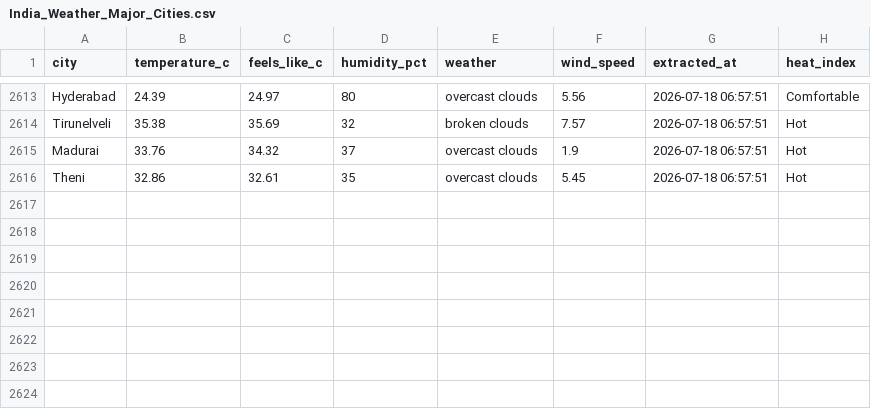
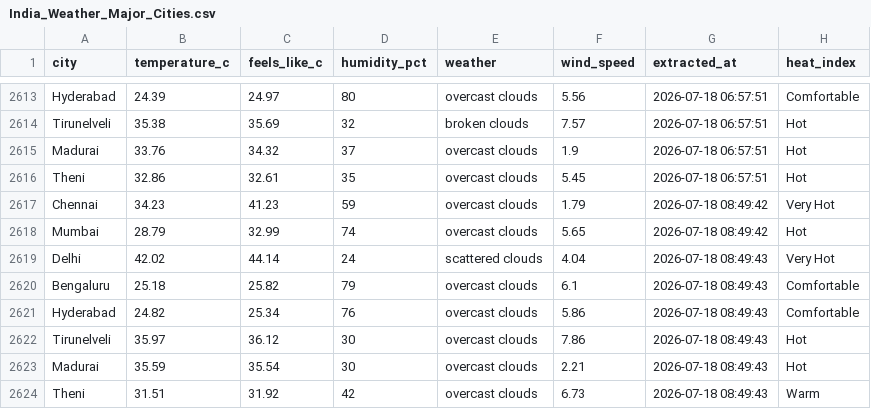
Before and after one commit to muthukarthiksrk/de-journey, a CSV file: India_Weather_Major_Cities.csv, drawn as a sheet; only a part is shown, gaps mark what is left out; the diff names each change by its address in the sheet, - before the commit and + after, or states it on an @@ line.

```diff
--- a/India_Weather_Major_Cities.csv
+++ b/India_Weather_Major_Cities.csv
+row 2617: Chennai | 34.23 | 41.23 | 59 | overcast clouds | 1.79 | 2026-07-18 08:49:42 | Very Hot
+row 2618: Mumbai | 28.79 | 32.99 | 74 | overcast clouds | 5.65 | 2026-07-18 08:49:42 | Hot
+row 2619: Delhi | 42.02 | 44.14 | 24 | scattered clouds | 4.04 | 2026-07-18 08:49:43 | Very Hot
+row 2620: Bengaluru | 25.18 | 25.82 | 79 | overcast clouds | 6.1 | 2026-07-18 08:49:43 | Comfortable
+row 2621: Hyderabad | 24.82 | 25.34 | 76 | overcast clouds | 5.86 | 2026-07-18 08:49:43 | Comfortable
+row 2622: Tirunelveli | 35.97 | 36.12 | 30 | overcast clouds | 7.86 | 2026-07-18 08:49:43 | Hot
+row 2623: Madurai | 35.59 | 35.54 | 30 | overcast clouds | 2.21 | 2026-07-18 08:49:43 | Hot
+row 2624: Theni | 31.51 | 31.92 | 42 | overcast clouds | 6.73 | 2026-07-18 08:49:43 | Warm
```
